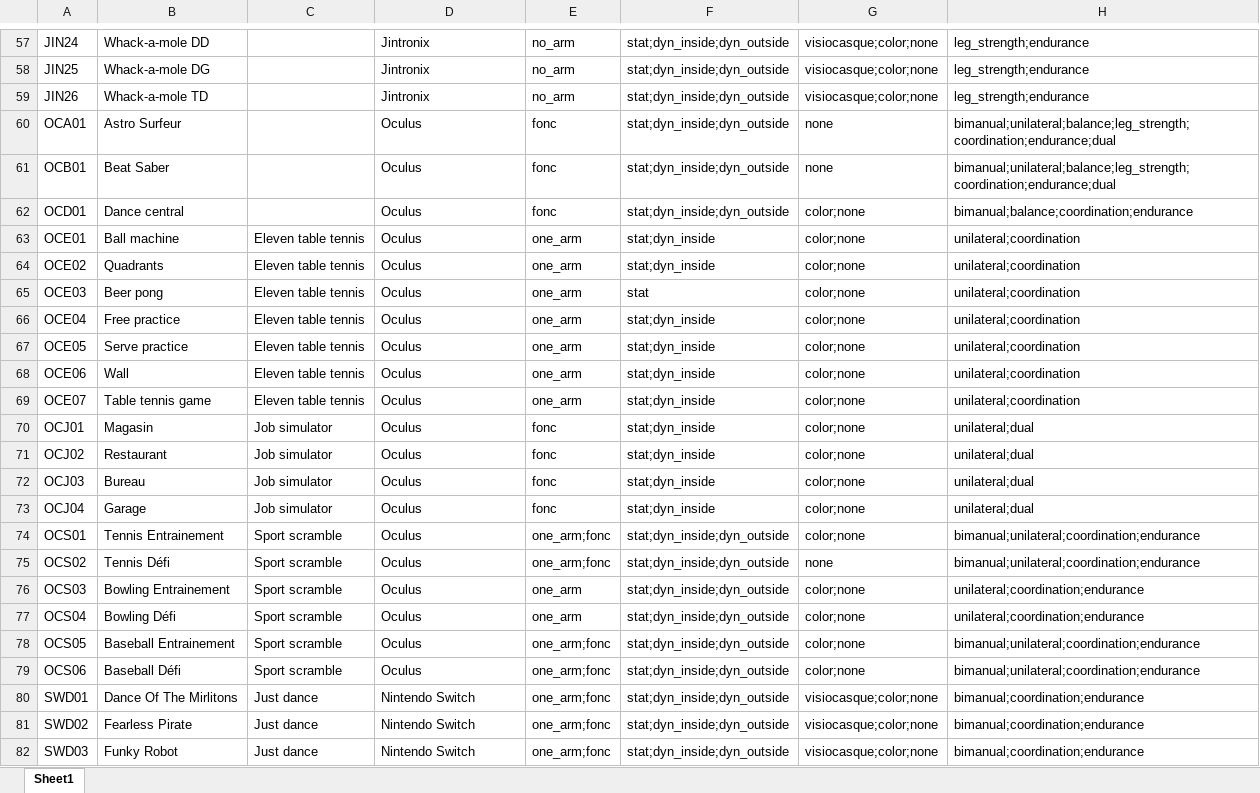
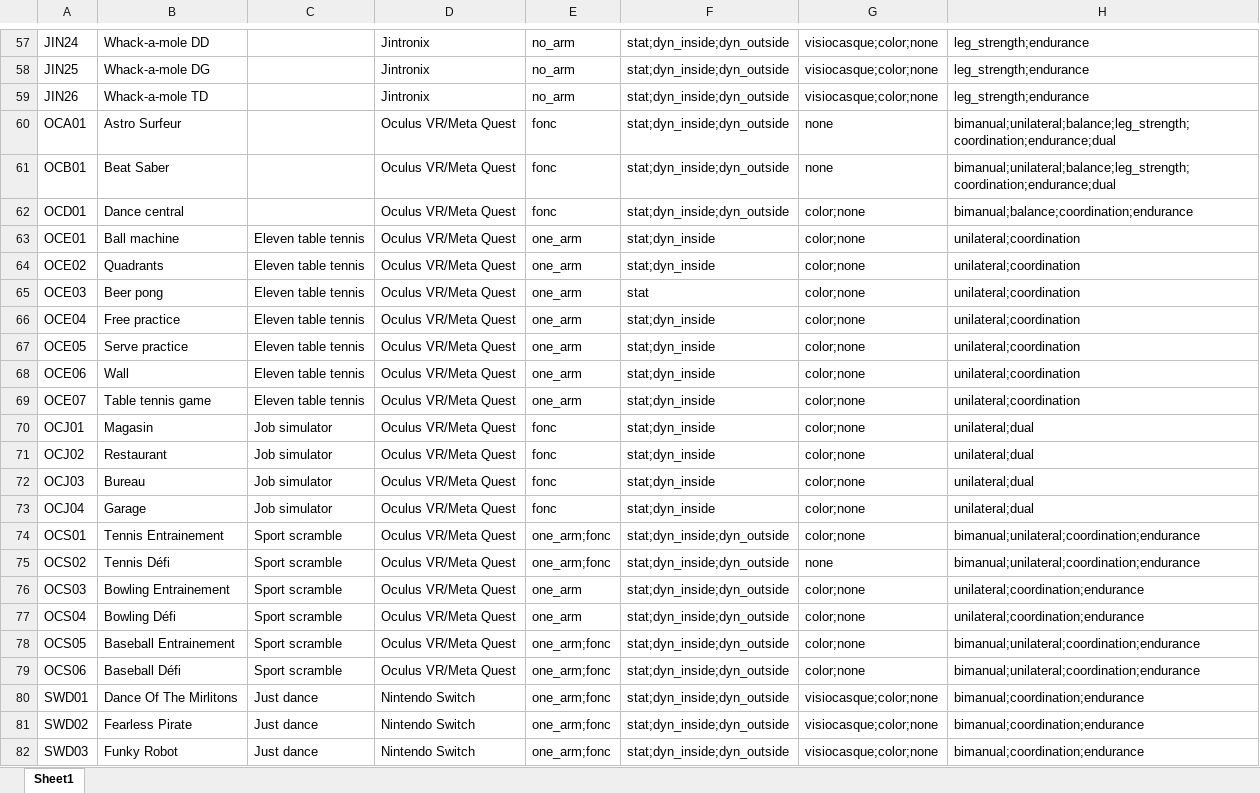
Before and after one commit to cr-crme/vr_in_rehab, an Excel workbook: plugins/game_analyses/all_games.xlsx, sheet Sheet1, drawn as a sheet; only a part is shown, gaps mark what is left out; values as stored, in another font and other column widths than the file's, no borders; the diff names each change by its address in the sheet, - before the commit and + after, or states it on an @@ line.

Commit message:
Changed the name of Oculus for Oculus VR/Meta Quest

```diff
--- a/plugins/game_analyses/all_games.xlsx (sheet Sheet1)
+++ b/plugins/game_analyses/all_games.xlsx (sheet Sheet1)
-D60:D79: Oculus
+D60:D79: Oculus VR/Meta Quest
```
Also changed, not shown: 1 other file.
